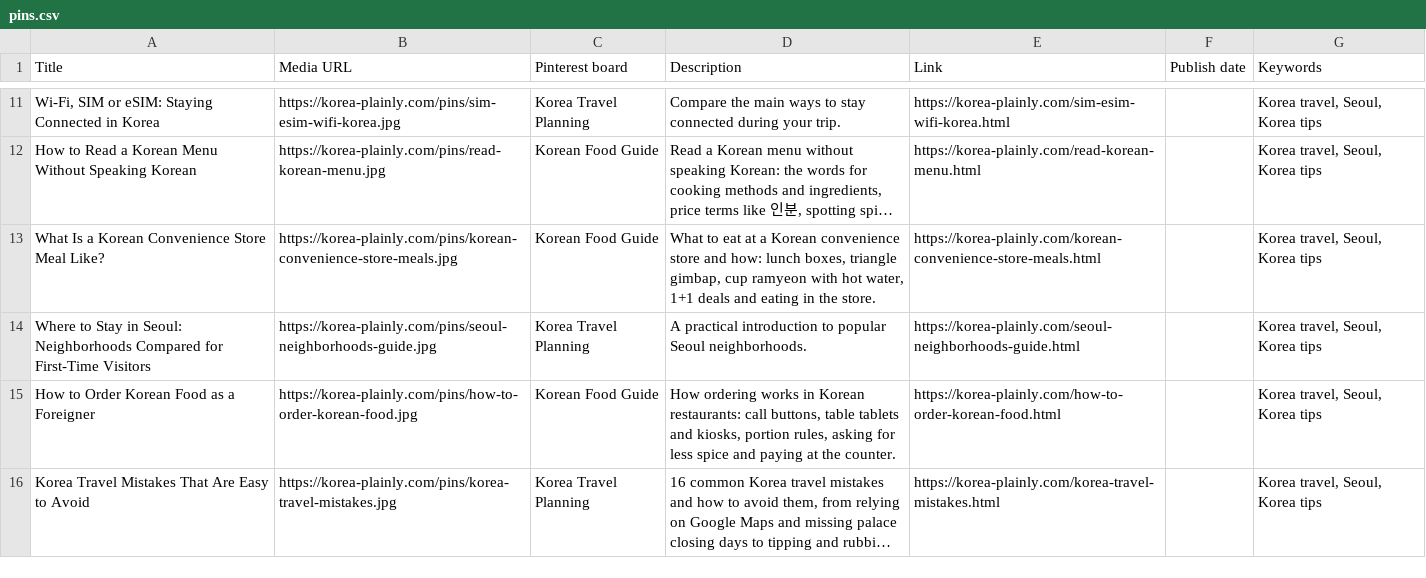
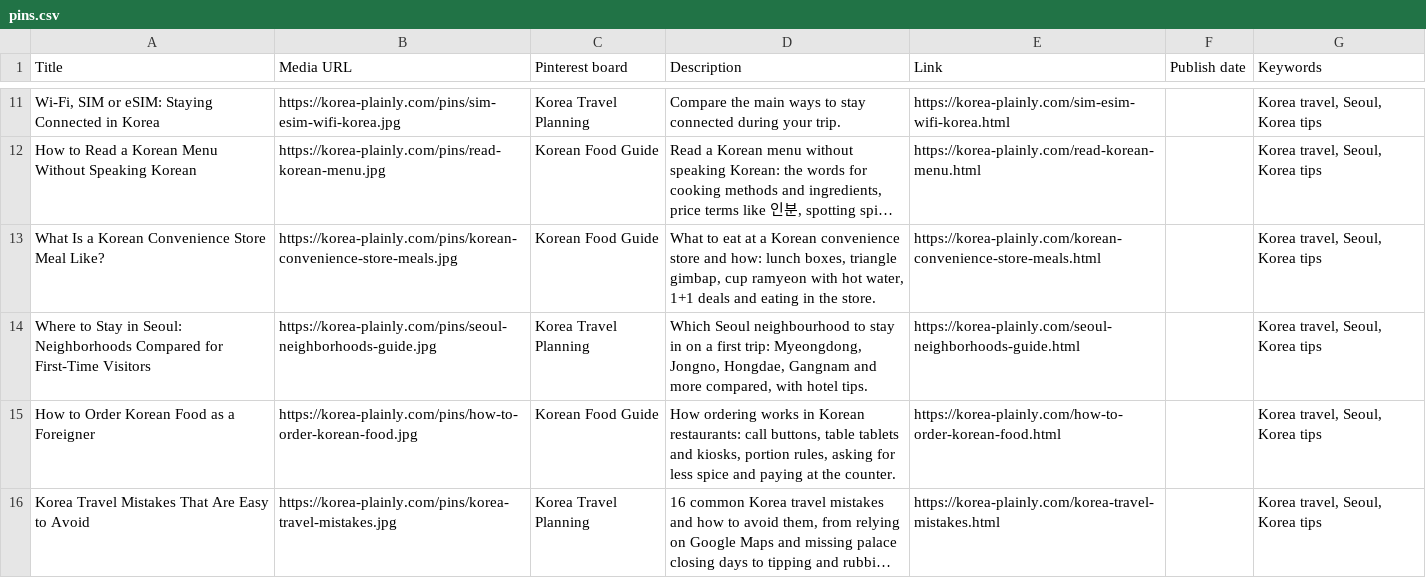
Before and after one commit to JungSuk-Kim/korea-plainly, a CSV file: pins/pins.csv, drawn as a sheet; only a part is shown, gaps mark what is left out; long unchanged cells end in …; the diff names each change by its address in the sheet, - before the commit and + after, or states it on an @@ line.

```diff
--- a/pins/pins.csv
+++ b/pins/pins.csv
-D14 (Description): A practical introduction to popular Seoul neighborhoods.
+D14 (Description): Which Seoul neighbourhood to stay in on a first trip: Myeongdong, Jongno, Hongdae, Gangnam and more compared, with hotel tips.
```
Also changed, not shown: 12 other files.
